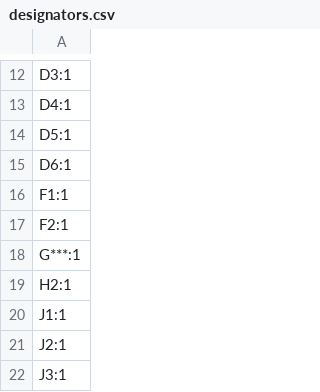
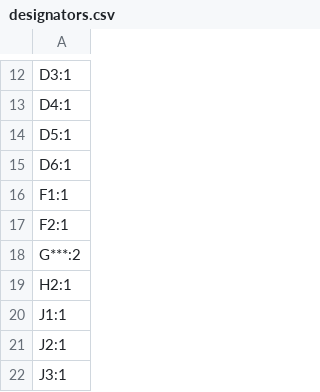
Before and after one commit to dud-dev/Driftless_CoProcessor, a CSV file: VexU PushBack Custom PCB/v0.5/production/designators.csv, drawn as a sheet; only a part is shown, gaps mark what is left out.

Commit message:
Worlds Push
Season Over

```diff
--- a/VexU PushBack Custom PCB/v0.5/production/designators.csv
+++ b/VexU PushBack Custom PCB/v0.5/production/designators.csv
@@ -17,3 +17,3 @@ F1:1
 F2:1
-G***:1
+G***:2
 H2:1
```
Also changed, not shown: 22 other files.
